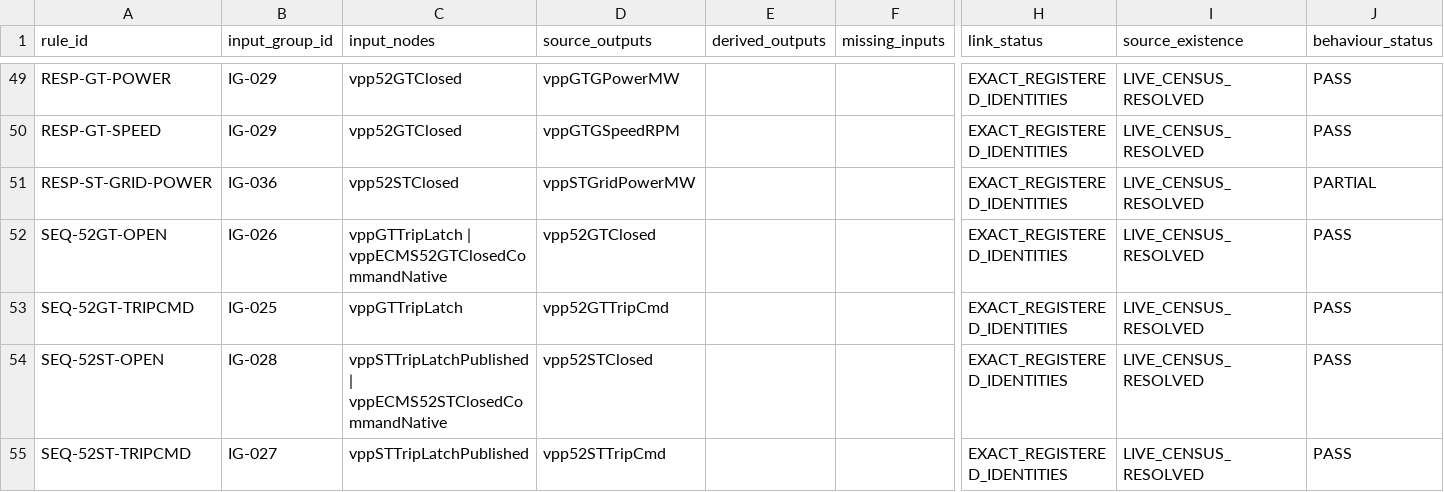
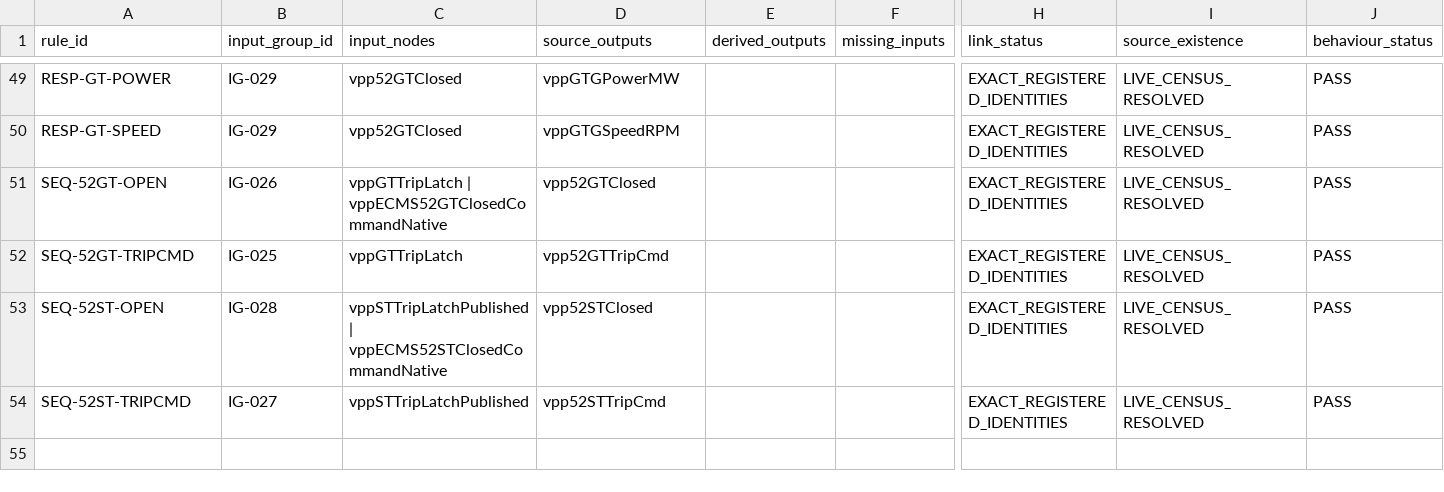
Before and after one commit to khaku25/triplens-thermosyspro-cloud-runner, a CSV file: data/current_v8/live_tag_logic_links.csv, drawn as a sheet; only a part is shown, gaps mark what is left out; rows hold the shown columns only; the diff names each change by its address in the sheet, - before the commit and + after, or states it on an @@ line.

```diff
--- a/data/current_v8/live_tag_logic_links.csv
+++ b/data/current_v8/live_tag_logic_links.csv
-row 51: RESP-ST-GRID-POWER | IG-036 | vpp52STClosed | vppSTGridPowerMW |  |  | EXACT_REGISTERED_IDENTITIES | LIVE_CENSUS_RESOLVED | PARTIAL
```
Also changed, not shown: generated/logic/edges.csv, generated/logic/groups.csv, 32 other files.
